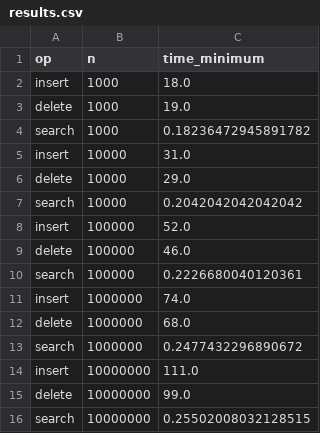
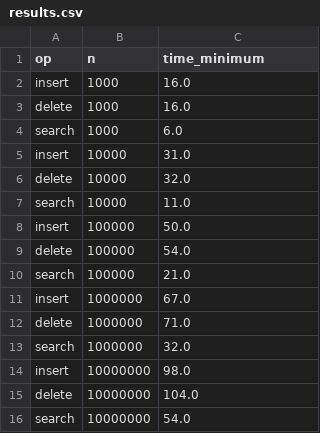
Before and after one commit to krynju/AVLTrees.jl, a CSV file: benchmark/results.csv, drawn as a sheet.

```diff
--- a/benchmark/results.csv
+++ b/benchmark/results.csv
@@ -1,16 +1,16 @@
 op,n,time_minimum
-insert,1000,18.0
-delete,1000,19.0
-search,1000,0.18236472945891782
+insert,1000,16.0
+delete,1000,16.0
+search,1000,6.0
 insert,10000,31.0
-delete,10000,29.0
-search,10000,0.2042042042042042
-insert,100000,52.0
-delete,100000,46.0
-search,100000,0.2226680040120361
-insert,1000000,74.0
-delete,1000000,68.0
-search,1000000,0.2477432296890672
-insert,10000000,111.0
-delete,10000000,99.0
-search,10000000,0.25502008032128515
+delete,10000,32.0
+search,10000,11.0
+insert,100000,50.0
+delete,100000,54.0
+search,100000,21.0
+insert,1000000,67.0
+delete,1000000,71.0
+search,1000000,32.0
+insert,10000000,98.0
+delete,10000000,104.0
+search,10000000,54.0
```
Also changed, not shown: 22 other files.
